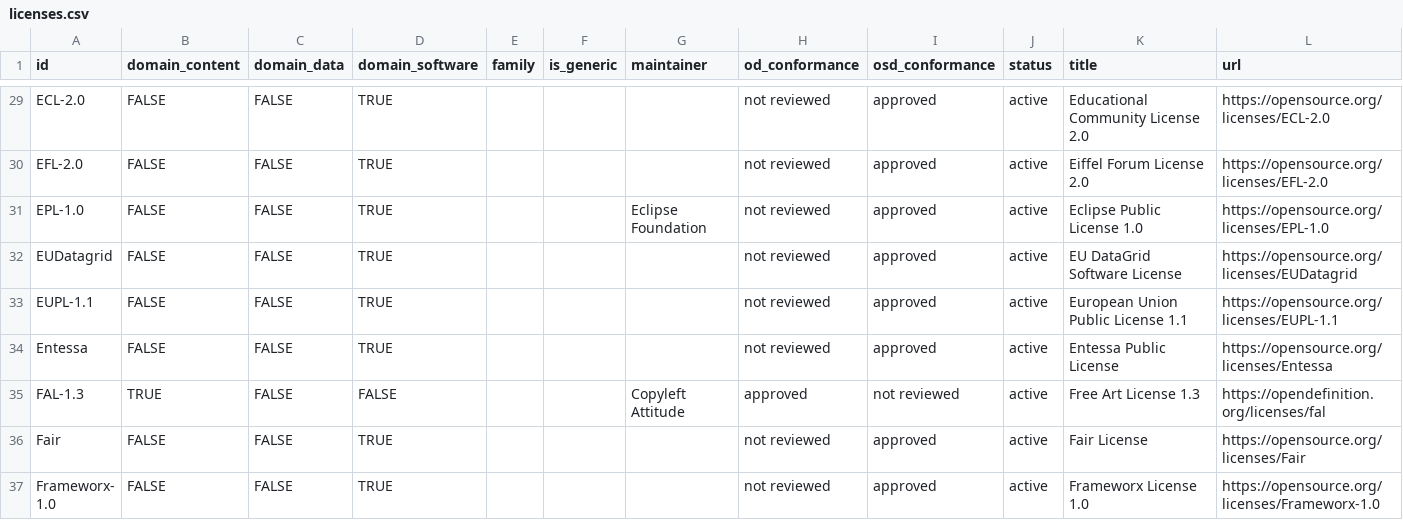
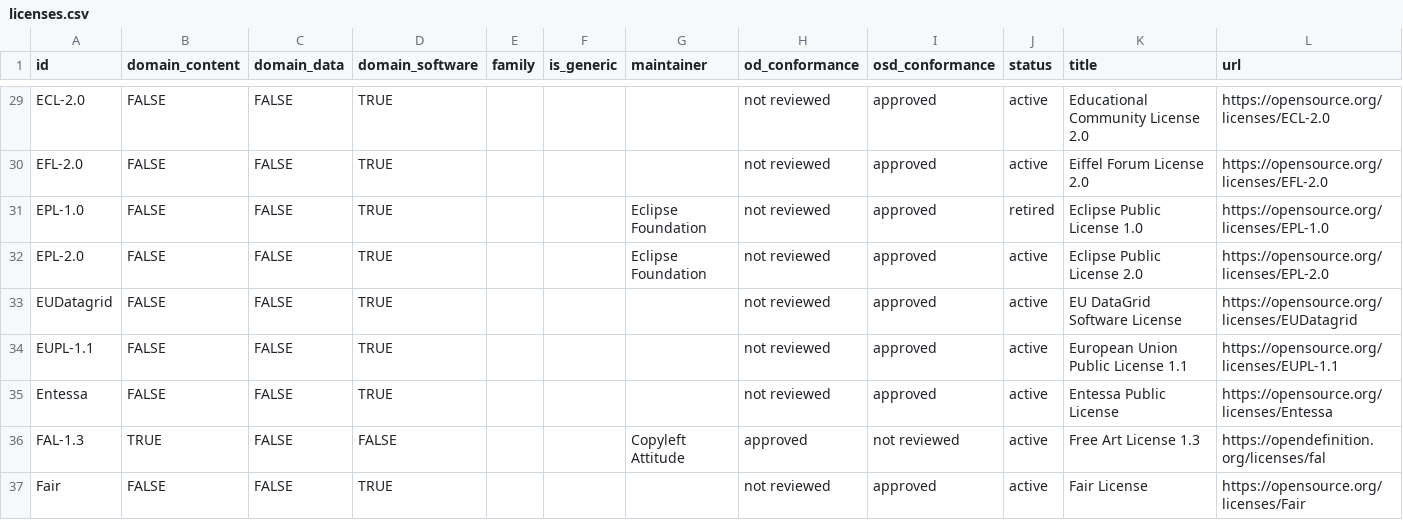
Before and after one commit to okfn/licenses, a CSV file: licenses.csv, drawn as a sheet; only a part is shown, gaps mark what is left out; the shorter side is filled out with more unchanged rows.

Commit message:
Added EPLv2, retired EPLv1

```diff
--- a/licenses.csv
+++ b/licenses.csv
@@ -30,3 +30,4 @@ ECL-2.0,FALSE,FALSE,TRUE,,,,not reviewed,approved,active,Educational Community L
 EFL-2.0,FALSE,FALSE,TRUE,,,,not reviewed,approved,active,Eiffel Forum License 2.0,https://opensource.org/licenses/EFL-2.0
-EPL-1.0,FALSE,FALSE,TRUE,,,Eclipse Foundation,not reviewed,approved,active,Eclipse Public License 1.0,https://opensource.org/licenses/EPL-1.0
+EPL-1.0,FALSE,FALSE,TRUE,,,Eclipse Foundation,not reviewed,approved,retired,Eclipse Public License 1.0,https://opensource.org/licenses/EPL-1.0
+EPL-2.0,FALSE,FALSE,TRUE,,,Eclipse Foundation,not reviewed,approved,active,Eclipse Public License 2.0,https://opensource.org/licenses/EPL-2.0
 EUDatagrid,FALSE,FALSE,TRUE,,,,not reviewed,approved,active,EU DataGrid Software License,https://opensource.org/licenses/EUDatagrid
```
